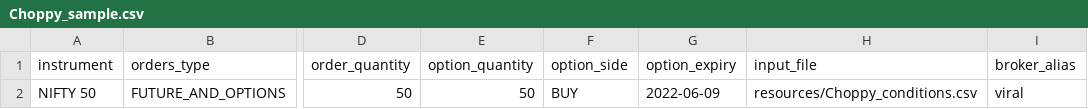
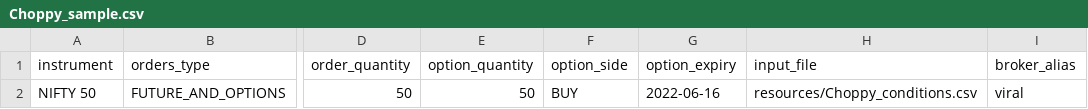
Before and after one commit to anujvadecha/AlgoTrader, a CSV file: resources/Choppy_sample.csv, drawn as a sheet; only a part is shown, gaps mark what is left out; the diff names each change by its address in the sheet, - before the commit and + after, or states it on an @@ line.

Commit message:
server changes

```diff
--- a/resources/Choppy_sample.csv
+++ b/resources/Choppy_sample.csv
-G2 (option_expiry): 2022-06-09
+G2 (option_expiry): 2022-06-16
```
